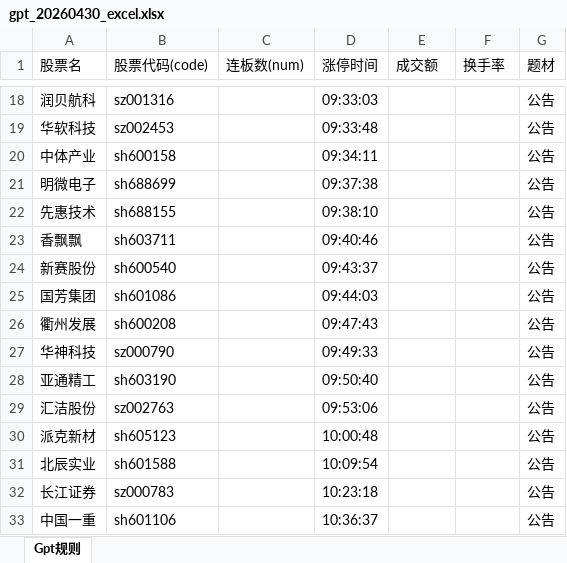
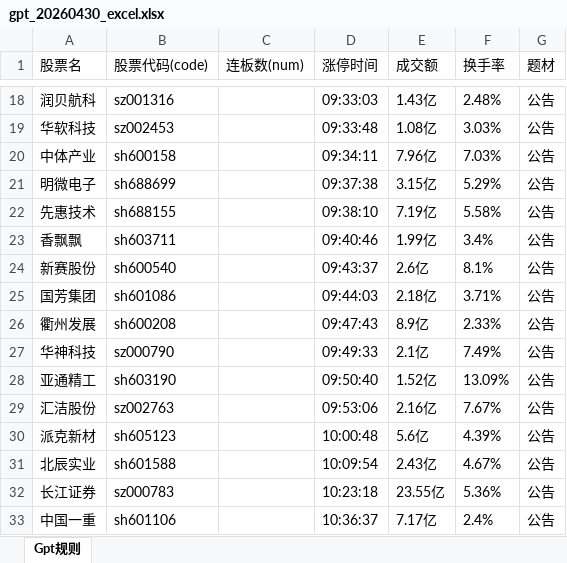
Before and after one commit to huoevl/Gupiao, an Excel workbook: out/gpt_20260430_excel.xlsx, sheet Gpt规则, drawn as a sheet; only a part is shown, gaps mark what is left out; values as stored, in another font and other column widths than the file's, no borders; the diff covers the shown part only; the diff names each change by its address in the sheet, - before the commit and + after, or states it on an @@ line.

```diff
--- a/out/gpt_20260430_excel.xlsx (sheet Gpt规则)
+++ b/out/gpt_20260430_excel.xlsx (sheet Gpt规则)
-E18 (成交额): (empty)
+E18 (成交额): 1.43亿
-F18 (换手率): (empty)
+F18 (换手率): 2.48%
-E19 (成交额): (empty)
+E19 (成交额): 1.08亿
-F19 (换手率): (empty)
+F19 (换手率): 3.03%
-E20 (成交额): (empty)
+E20 (成交额): 7.96亿
-F20 (换手率): (empty)
+F20 (换手率): 7.03%
-E21 (成交额): (empty)
+E21 (成交额): 3.15亿
-F21 (换手率): (empty)
+F21 (换手率): 5.29%
-E22 (成交额): (empty)
+E22 (成交额): 7.19亿
-F22 (换手率): (empty)
+F22 (换手率): 5.58%
-E23 (成交额): (empty)
+E23 (成交额): 1.99亿
-F23 (换手率): (empty)
+F23 (换手率): 3.4%
-E24 (成交额): (empty)
+E24 (成交额): 2.6亿
-F24 (换手率): (empty)
+F24 (换手率): 8.1%
-E25 (成交额): (empty)
+E25 (成交额): 2.18亿
-F25 (换手率): (empty)
+F25 (换手率): 3.71%
-E26 (成交额): (empty)
+E26 (成交额): 8.9亿
-F26 (换手率): (empty)
+F26 (换手率): 2.33%
-E27 (成交额): (empty)
+E27 (成交额): 2.1亿
-F27 (换手率): (empty)
+F27 (换手率): 7.49%
-E28 (成交额): (empty)
+E28 (成交额): 1.52亿
-F28 (换手率): (empty)
+F28 (换手率): 13.09%
-E29 (成交额): (empty)
+E29 (成交额): 2.16亿
-F29 (换手率): (empty)
+F29 (换手率): 7.67%
-E30 (成交额): (empty)
+E30 (成交额): 5.6亿
-F30 (换手率): (empty)
+F30 (换手率): 4.39%
-E31 (成交额): (empty)
+E31 (成交额): 2.43亿
-F31 (换手率): (empty)
+F31 (换手率): 4.67%
-E32 (成交额): (empty)
+E32 (成交额): 23.55亿
-F32 (换手率): (empty)
+F32 (换手率): 5.36%
-E33 (成交额): (empty)
+E33 (成交额): 7.17亿
-F33 (换手率): (empty)
+F33 (换手率): 2.4%
```
Also changed, not shown: 184 edited cells elsewhere in this sheet, 13 other files.
